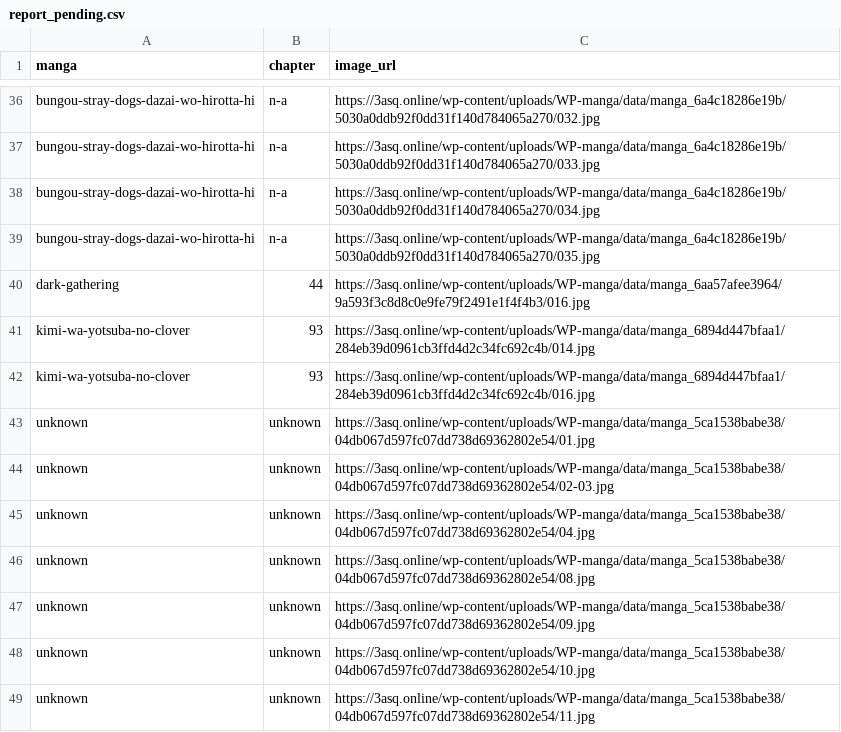
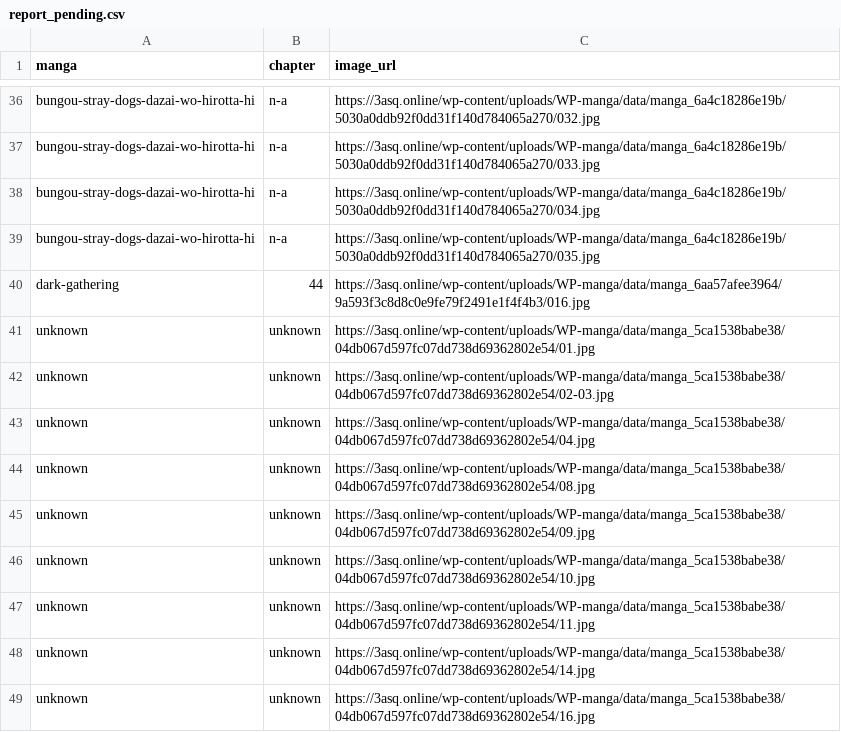
Before and after one commit to 24bit192kHz/3asq-image-recovery-site, a CSV file: report_pending.csv, drawn as a sheet; only a part is shown, gaps mark what is left out; the shorter side is filled out with more unchanged rows.

```diff
--- a/report_pending.csv
+++ b/report_pending.csv
@@ -40,4 +40,2 @@ bungou-stray-dogs-dazai-wo-hirotta-hi,n-a,https://3asq.online/wp-content/uploads
 dark-gathering,44,https://3asq.online/wp-content/uploads/WP-manga/data/manga_6aa57afee3964/9a593f3c8d8c0e9fe79f2491e1f4f4b3/016.jpg
-kimi-wa-yotsuba-no-clover,93,https://3asq.online/wp-content/uploads/WP-manga/data/manga_6894d447bfaa1/284eb39d0961cb3ffd4d2c34fc692c4b/014.jpg
-kimi-wa-yotsuba-no-clover,93,https://3asq.online/wp-content/uploads/WP-manga/data/manga_6894d447bfaa1/284eb39d0961cb3ffd4d2c34fc692c4b/016.jpg
 unknown,unknown,https://3asq.online/wp-content/uploads/WP-manga/data/manga_5ca1538babe38/04db067d597fc07dd738d69362802e54/01.jpg
```
Also changed, not shown: report_by_manga.csv, report_summary.csv, 3 other files.
